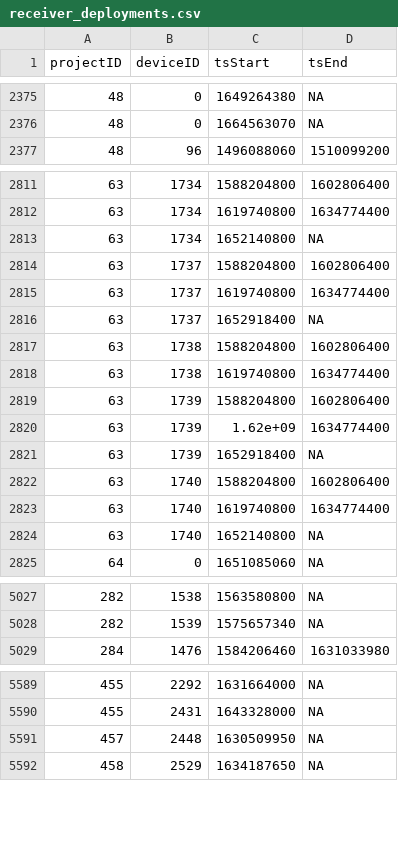
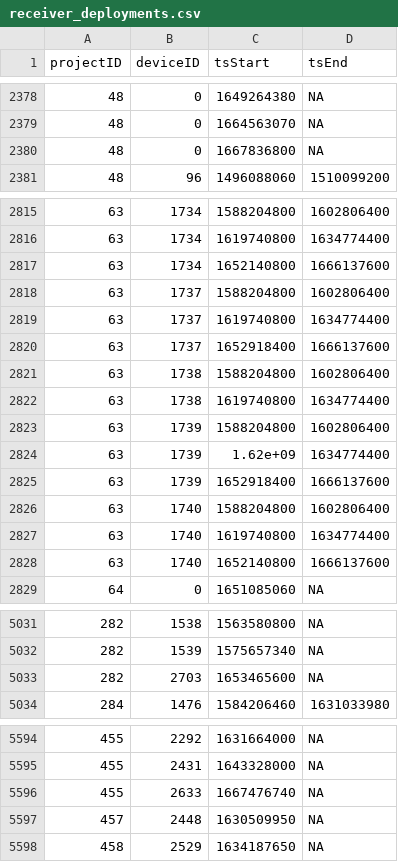
Before and after one commit to MotusWTS/motus-metadata-history, a CSV file: receiver_deployments.csv, drawn as a sheet; only a part is shown, gaps mark what is left out; the diff covers the shown part only.

```diff
--- a/receiver_deployments.csv
+++ b/receiver_deployments.csv
@@ -2376,2 +2379,3 @@
 48,0,1664563070,NA
+48,0,1667836800,NA
 48,96,1496088060,1510099200
@@ -2812,6 +2816,6 @@
 63,1734,1619740800,1634774400
-63,1734,1652140800,NA
+63,1734,1652140800,1666137600
 63,1737,1588204800,1602806400
 63,1737,1619740800,1634774400
-63,1737,1652918400,NA
+63,1737,1652918400,1666137600
 63,1738,1588204800,1602806400
@@ -2820,6 +2824,6 @@
 63,1739,1.62e+09,1634774400
-63,1739,1652918400,NA
+63,1739,1652918400,1666137600
 63,1740,1588204800,1602806400
 63,1740,1619740800,1634774400
-63,1740,1652140800,NA
+63,1740,1652140800,1666137600
 64,0,1651085060,NA
@@ -5028,2 +5032,3 @@
 282,1539,1575657340,NA
+282,2703,1653465600,NA
 284,1476,1584206460,1631033980
@@ -5590,2 +5595,3 @@
 455,2431,1643328000,NA
+455,2633,1667476740,NA
 457,2448,1630509950,NA
```
Also changed, not shown: 7 added rows, 1 removed row and 5 edited cells elsewhere in this file, 2 other files.
